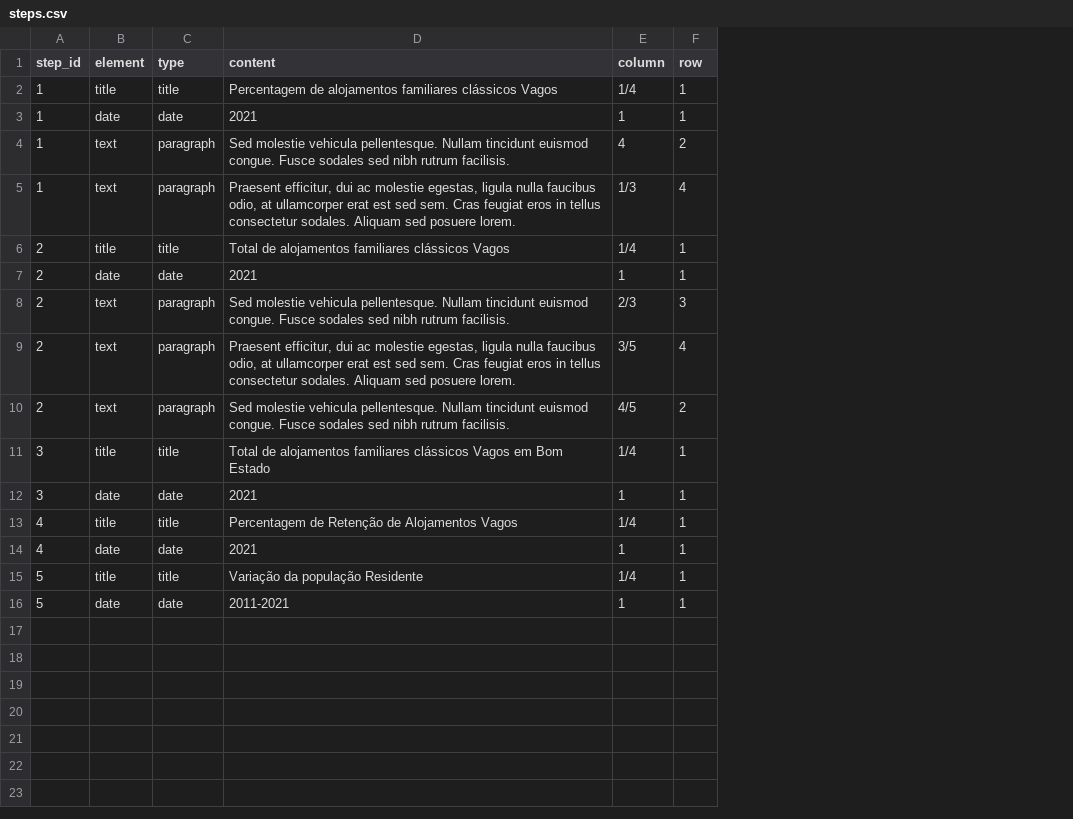
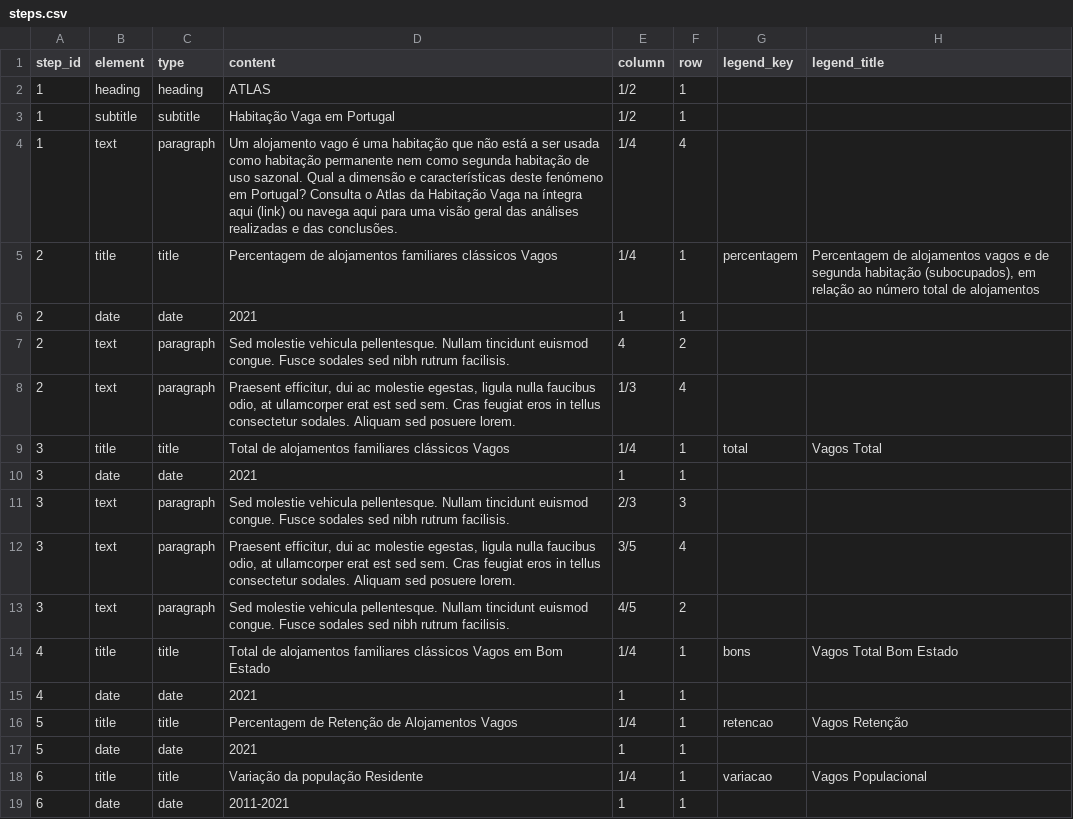
Before and after one commit to MariaMiguel0510/VAGOS, a CSV file: data/steps.csv, drawn as a sheet; removed rows and columns are numbered as before the commit, all else as after; the diff names each change by its address in the sheet, - before the commit and + after, or states it on an @@ line.

Commit message:
legenda atlas
conectei a legenda ao csv e coloquei lá os dados das diferentes legendas

```diff
--- a/data/steps.csv
+++ b/data/steps.csv
+column G (legend_key), rows 5-9: percentagem |  |  |  | total; rows 14-16: bons |  | retencao
+column H (legend_title), rows 5-9: Percentagem de alojamentos vagos e de segunda habitação (subocupados), em relação ao número total de alojamentos |  |  |  | Vagos Total; rows 14-16: Vagos Total Bom Estado |  | Vagos Retenção
+row 2: 1 | heading | heading | ATLAS | 1/2 | 1
-B3 (element): title
+B3 (element): subtitle
-C3 (type): title
+C3 (type): subtitle
-D3 (content): Percentagem de alojamentos familiares clássicos Vagos
+D3 (content): Habitação Vaga em Portugal
-E3 (column): 1/4
+E3 (column): 1/2
-row 3: 1 | date | date | 2021 | 1 | 1
-row 4: 1 | text | paragraph | Sed molestie vehicula pellentesque. Nullam tincidunt euismod congue. Fusce sodales sed nibh rutrum facilisis. | 4 | 2
-D4 (content): Praesent efficitur, dui ac molestie egestas, ligula nulla faucibus odio, at ullamcorper erat est sed sem. Cras feugiat eros in tellus consectetur sodales. Aliquam sed posuere lorem.
+D4 (content): Um alojamento vago é uma habitação que não está a ser usada como habitação permanente nem como segunda habitação de uso sazonal. Qual a dimensão e características deste fenómeno em Portugal? Consulta o Atlas da Habitação Vaga na íntegra aqui (link) ou navega aqui para uma visão geral das análises realizadas e das conclusões.
-E4 (column): 1/3
+E4 (column): 1/4
-D5 (content): Total de alojamentos…
+D5 (content): Percentagem de alojamentos…
-E7 (column): 2/3
+E7 (column): 4
-F7 (row): 3
+F7 (row): 2
-E8 (column): 3/5
+E8 (column): 1/3
-row 10: 2 | text | paragraph | Sed molestie vehicula pellentesque. Nullam tincidunt euismod congue. Fusce sodales sed nibh rutrum facilisis. | 4/5 | 2
-D9 (content): …clássicos Vagos em Bom Estado
+D9 (content): …clássicos Vagos
+row 11: 3 | text | paragraph | Sed molestie vehicula pellentesque. Nullam tincidunt euismod congue. Fusce sodales sed nibh rutrum facilisis. | 2/3 | 3
+row 12: 3 | text | paragraph | Praesent efficitur, dui ac molestie egestas, ligula nulla faucibus odio, at ullamcorper erat est sed sem. Cras feugiat eros in tellus consectetur sodales. Aliquam sed posuere lorem. | 3/5 | 4
+row 13: 3 | text | paragraph | Sed molestie vehicula pellentesque. Nullam tincidunt euismod congue. Fusce sodales sed nibh rutrum facilisis. | 4/5 | 2
-D14 (content): Percentagem de Retenção de Alojamentos Vagos
+D14 (content): Total de alojamentos familiares clássicos Vagos em Bom Estado
-D16 (content): Variação da população Residente
+D16 (content): Percentagem de Retenção de Alojamentos Vagos
-D17 (content): 2011-2021
+D17 (content): 2021
+row 18: 6 | title | title | Variação da população Residente | 1/4 | 1 | variacao | Vagos Populacional
+row 19: 6 | date | date | 2011-2021 | 1 | 1
```
Also changed, not shown: 6 other files.
